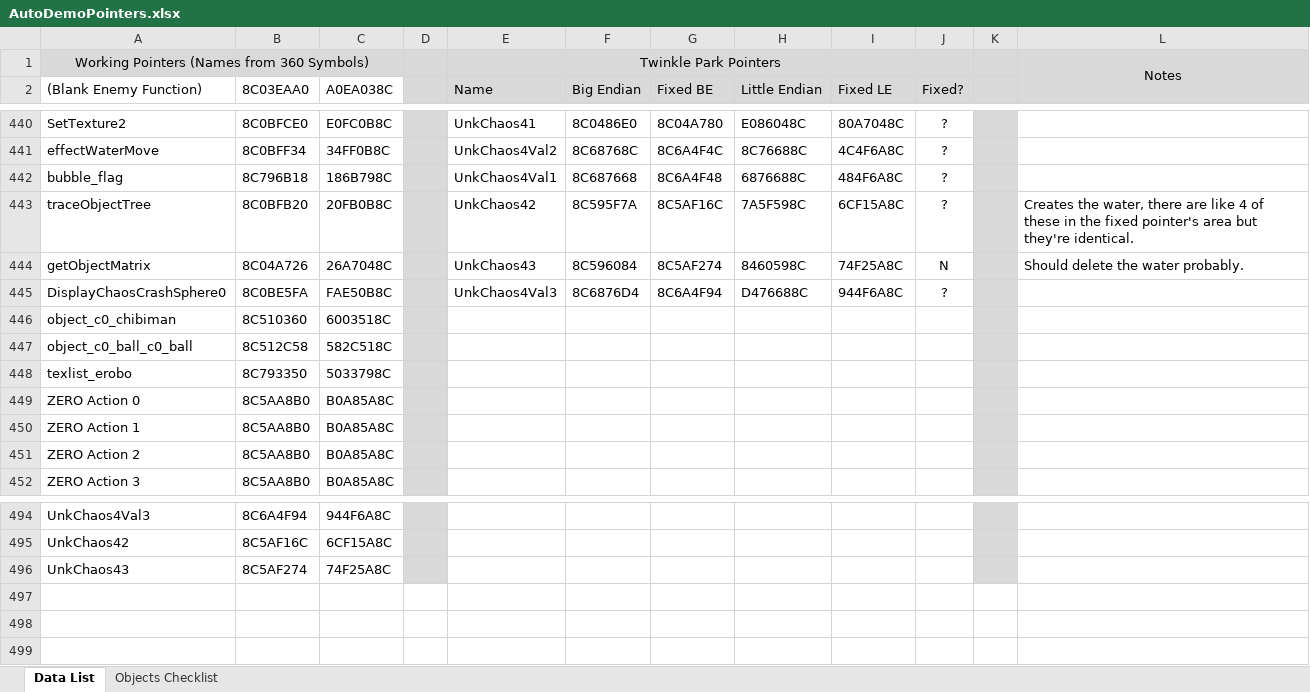
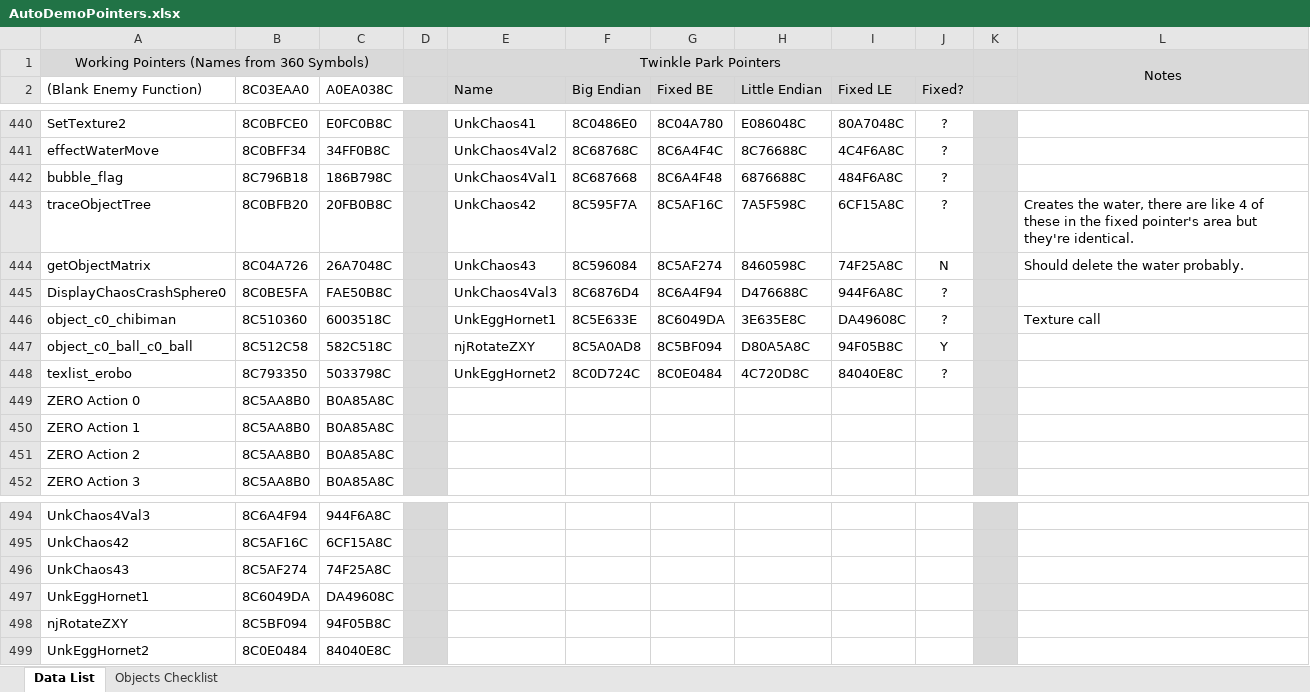
Before and after one commit to X-Hax/dreamcast-mods, an Excel workbook: AutoDemoPointers.xlsx, sheet Data List, drawn as a sheet; only a part is shown, gaps mark what is left out; values as stored, in another font and other column widths than the file's, no borders; the diff names each change by its address in the sheet, - before the commit and + after, or states it on an @@ line.

Commit message:
Egg Hornet

```diff
--- a/AutoDemoPointers.xlsx (sheet Data List)
+++ b/AutoDemoPointers.xlsx (sheet Data List)
-E446 (Name): (empty)
+E446 (Name): UnkEggHornet1
-F446 (Big Endian): (empty)
+F446 (Big Endian): 8C5E633E
-G446 (Fixed BE): (empty)
+G446 (Fixed BE): 8C6049DA
-H446 (Little Endian): (empty)
+H446 (Little Endian): 3E635E8C
-I446 (Fixed LE): (empty)
+I446 (Fixed LE): DA49608C
-J446 (Fixed?): (empty)
+J446 (Fixed?): ?
-L446: (empty)
+L446: Texture call
-E447 (Name): (empty)
+E447 (Name): njRotateZXY
-F447 (Big Endian): (empty)
+F447 (Big Endian): 8C5A0AD8
-G447 (Fixed BE): (empty)
+G447 (Fixed BE): 8C5BF094
-H447 (Little Endian): (empty)
+H447 (Little Endian): D80A5A8C
-I447 (Fixed LE): (empty)
+I447 (Fixed LE): 94F05B8C
-J447 (Fixed?): (empty)
+J447 (Fixed?): Y
-E448 (Name): (empty)
+E448 (Name): UnkEggHornet2
-F448 (Big Endian): (empty)
+F448 (Big Endian): 8C0D724C
-G448 (Fixed BE): (empty)
+G448 (Fixed BE): 8C0E0484
-H448 (Little Endian): (empty)
+H448 (Little Endian): 4C720D8C
-I448 (Fixed LE): (empty)
+I448 (Fixed LE): 84040E8C
-J448 (Fixed?): (empty)
+J448 (Fixed?): ?
+row 497: UnkEggHornet1 | 8C6049DA | DA49608C
+row 498: njRotateZXY | 8C5BF094 | 94F05B8C
+row 499: UnkEggHornet2 | 8C0E0484 | 84040E8C
```
Also changed, not shown: 3 other files.
